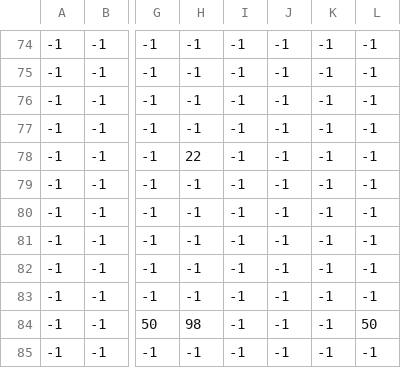
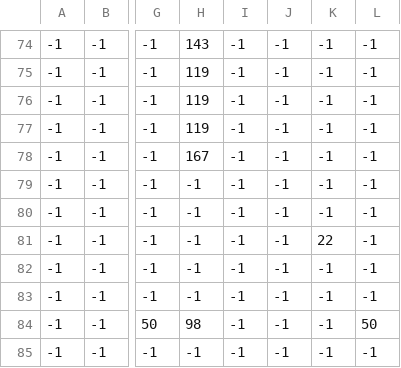
Before and after one commit to Instelce/FastRoute, a CSV file: maps/levels/1/1_props.csv, drawn as a sheet; only a part is shown, gaps mark what is left out; the diff covers the shown part only; the diff names each change by its address in the sheet, - before the commit and + after, or states it on an @@ line.

```diff
--- a/maps/levels/1/1_props.csv
+++ b/maps/levels/1/1_props.csv
-H74: -1
+H74: 143
-H75:H77: -1
+H75:H77: 119
-H78: 22
+H78: 167
-K81: -1
+K81: 22
```
Also changed, not shown: 45 edited cells elsewhere in this file, maps/levels/1/1_spawns.csv, 28 other files.
